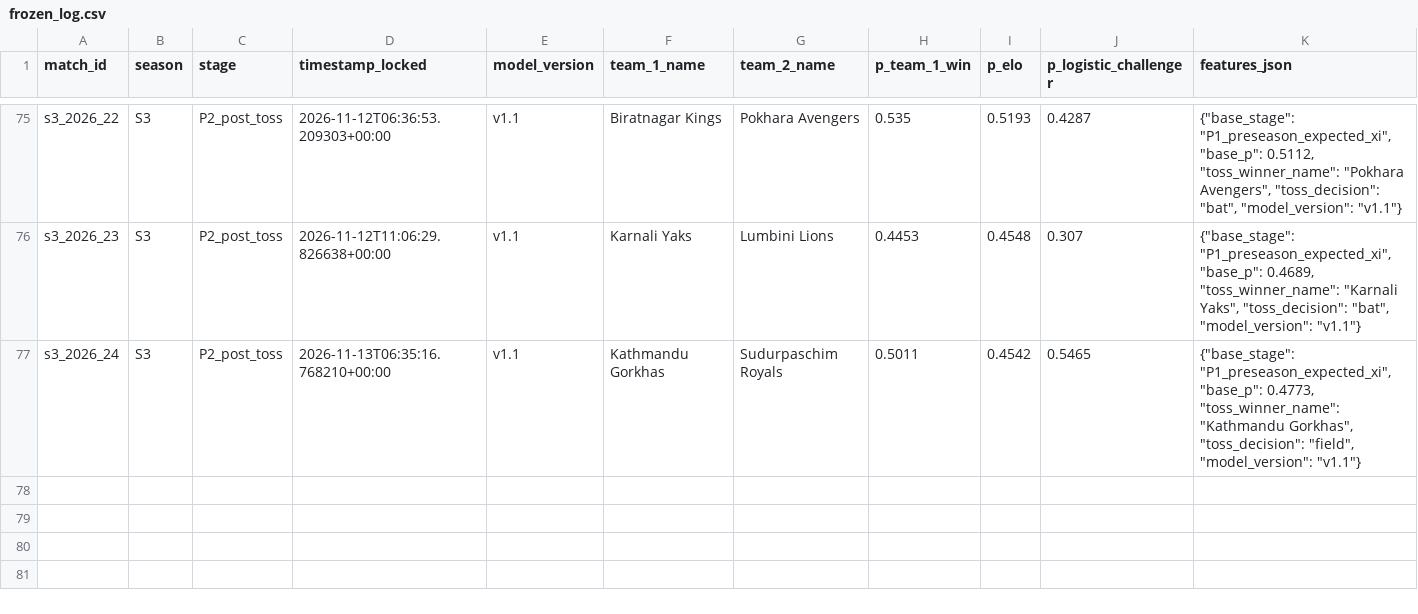
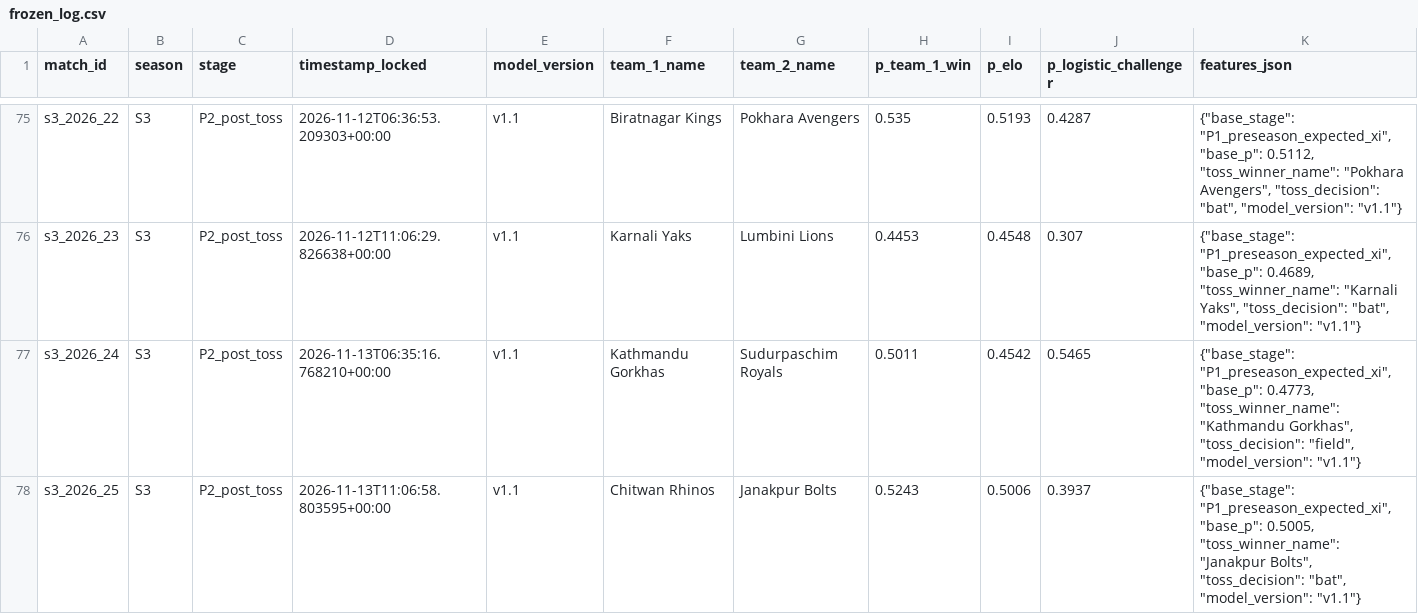
Before and after one commit to Dikshant-Neupane/CricNepal, a CSV file: data/predictions/frozen_log.csv, drawn as a sheet; only a part is shown, gaps mark what is left out; the diff names each change by its address in the sheet, - before the commit and + after, or states it on an @@ line.

Commit message:
data: lock Match 25 post-toss predictions (Janakpur won toss, bat; Chitwan 52.43%)

```diff
--- a/data/predictions/frozen_log.csv
+++ b/data/predictions/frozen_log.csv
+row 78: s3_2026_25 | S3 | P2_post_toss | 2026-11-13T11:06:58.803595+00:00 | v1.1 | Chitwan Rhinos | Janakpur Bolts | 0.5243 | 0.5006 | 0.3937 | {"base_stage": "P1_preseason_expected_xi", "base_p": 0.5005, "toss_winner_name": "Janakpur Bolts", "toss_decision": "bat", "model_version": "v1.1"}
```
Also changed, not shown: 2 other files.
